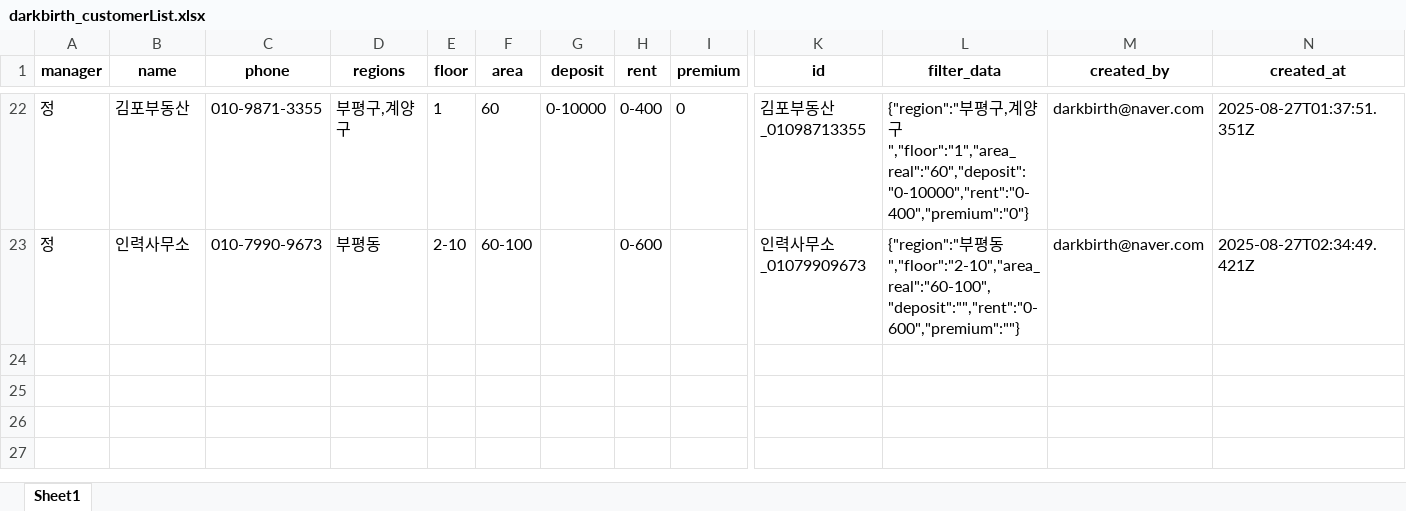
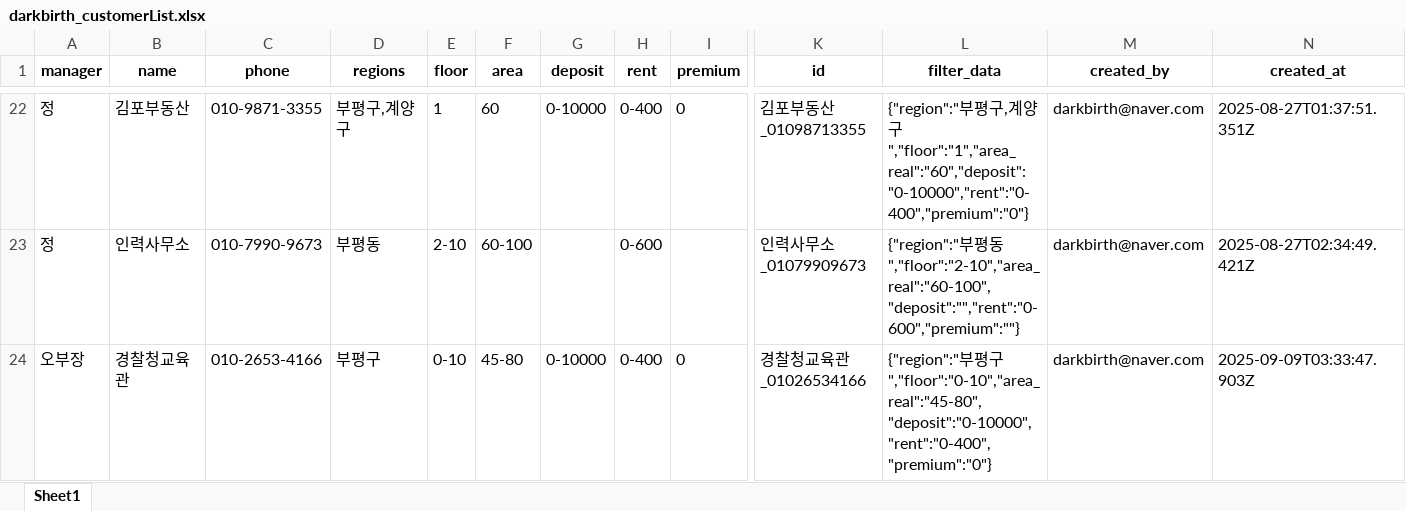
Before and after one commit to Namhyuunsoo/realestate-management, an Excel workbook: data/raw/darkbirth_customerList.xlsx, sheet Sheet1, drawn as a sheet; only a part is shown, gaps mark what is left out; values as stored, in another font and other column widths than the file's, no borders; rows hold the shown columns only; the diff names each change by its address in the sheet, - before the commit and + after, or states it on an @@ line.

```diff
--- a/data/raw/darkbirth_customerList.xlsx (sheet Sheet1)
+++ b/data/raw/darkbirth_customerList.xlsx (sheet Sheet1)
+row 24: 오부장 | 경찰청교육관 | 010-2653-4166 | 부평구 | 0-10 | 45-80 | 0-10000 | 0-400 | 0 | 경찰청교육관_01026534166 | {"region":"부평구","floor":"0-10","area_real":"45-80","deposit":"0-10000","rent":"0-400","premium":"0"} | darkbirth@naver.com | 2025-09-09T03:33:47.903Z
```
Also changed, not shown: data/raw/all_customers.xlsx, data/raw/건물토지매매.xlsx, 23 other files.
